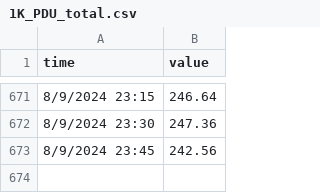
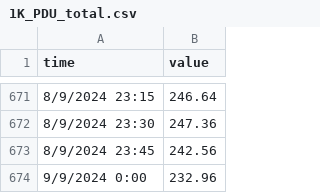
Before and after one commit to fishball0112/roy, a CSV file: 1K_PDU_total.csv, drawn as a sheet; only a part is shown, gaps mark what is left out; the diff names each change by its address in the sheet, - before the commit and + after, or states it on an @@ line.

Commit message:
1K_PDU_total.csv

```diff
--- a/1K_PDU_total.csv
+++ b/1K_PDU_total.csv
+row 674: 9/9/2024 0:00 | 232.96
```
